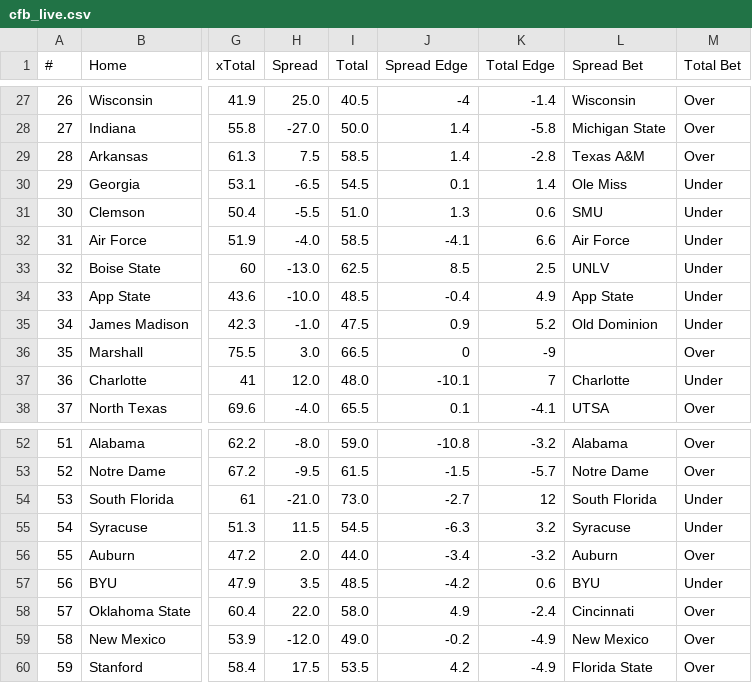
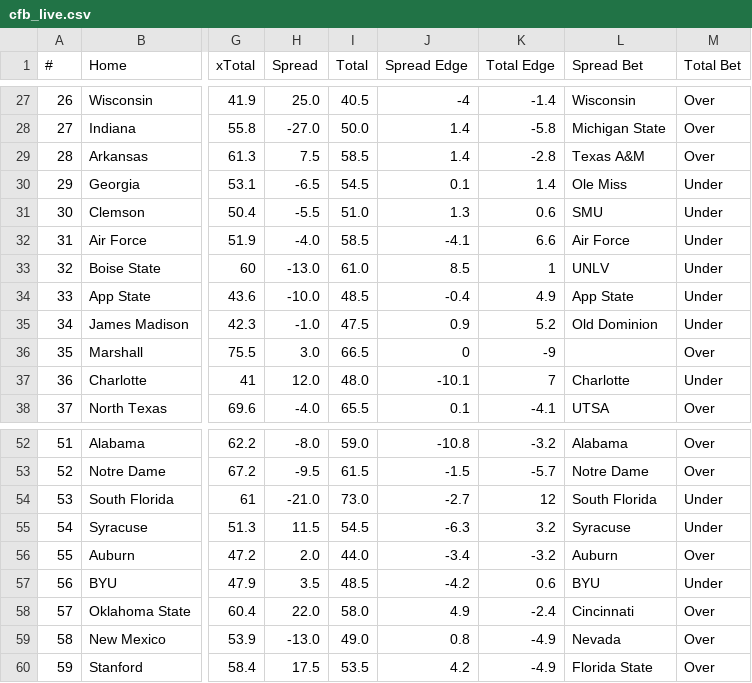
Before and after one commit to UtterLocks/1, a CSV file: data/cfb_live.csv, drawn as a sheet; only a part is shown, gaps mark what is left out; the diff names each change by its address in the sheet, - before the commit and + after, or states it on an @@ line.

```diff
--- a/data/cfb_live.csv
+++ b/data/cfb_live.csv
-I33 (Total): 62.5
+I33 (Total): 61.0
-K33 (Total Edge): 2.5
+K33 (Total Edge): 1
-H59 (Spread): -12.0
+H59 (Spread): -13.0
-J59 (Spread Edge): -0.2
+J59 (Spread Edge): 0.8
-L59 (Spread Bet): New Mexico
+L59 (Spread Bet): Nevada
```
